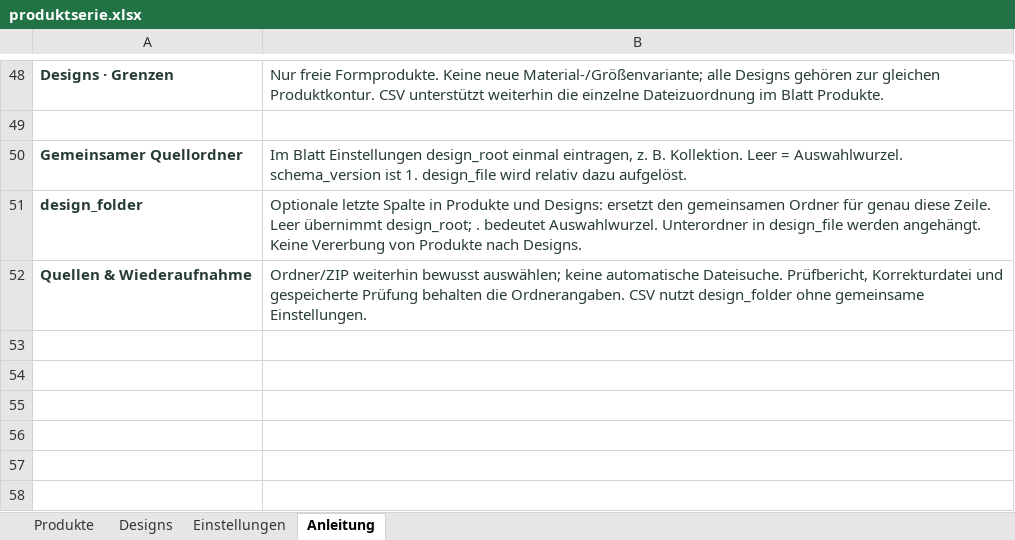
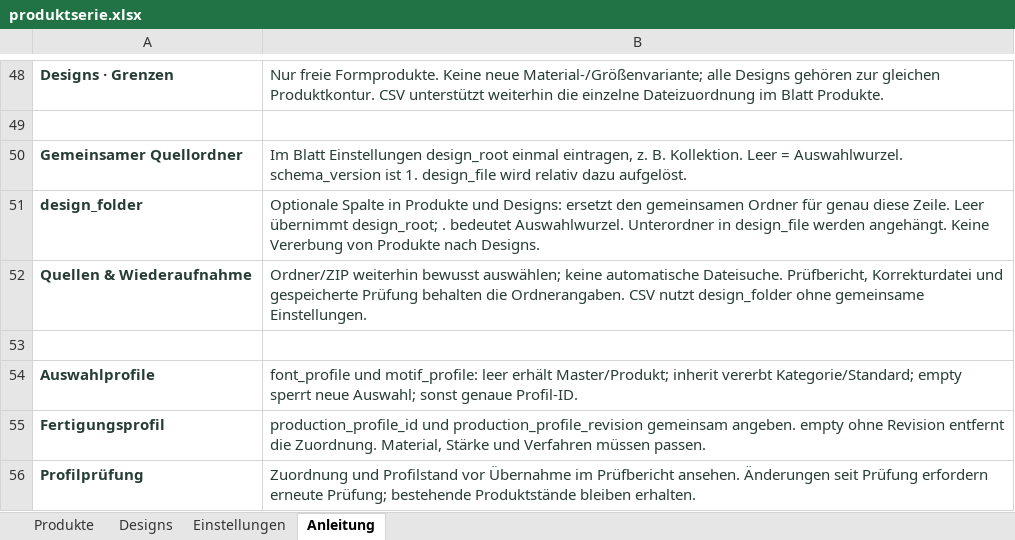
Before and after one commit to Chris83638w/gravuru-2027, an Excel workbook: app/workshop/templates/produktserie.xlsx, sheet Anleitung, drawn as a sheet; only a part is shown, gaps mark what is left out; values as stored, in another font and other column widths than the file's, no borders; the diff names each change by its address in the sheet, - before the commit and + after, or states it on an @@ line.

Commit message:
feat: bind Excel profiles and freeze form customer choices

```diff
--- a/app/workshop/templates/produktserie.xlsx (sheet Anleitung)
+++ b/app/workshop/templates/produktserie.xlsx (sheet Anleitung)
-B51: Optionale letzte Spalte in…
+B51: Optionale Spalte in…
+row 53: (empty)
+row 54: Auswahlprofile | font_profile und motif_profile: leer erhält Master/Produkt; inherit vererbt Kategorie/Standard; empty sperrt neue Auswahl; sonst genaue Profil-ID.
+row 55: Fertigungsprofil | production_profile_id und production_profile_revision gemeinsam angeben. empty ohne Revision entfernt die Zuordnung. Material, Stärke und Verfahren müssen passen.
+row 56: Profilprüfung | Zuordnung und Profilstand vor Übernahme im Prüfbericht ansehen. Änderungen seit Prüfung erfordern erneute Prüfung; bestehende Produktstände bleiben erhalten.
```
Also changed, not shown: sheet Produkte, 48 other files.
